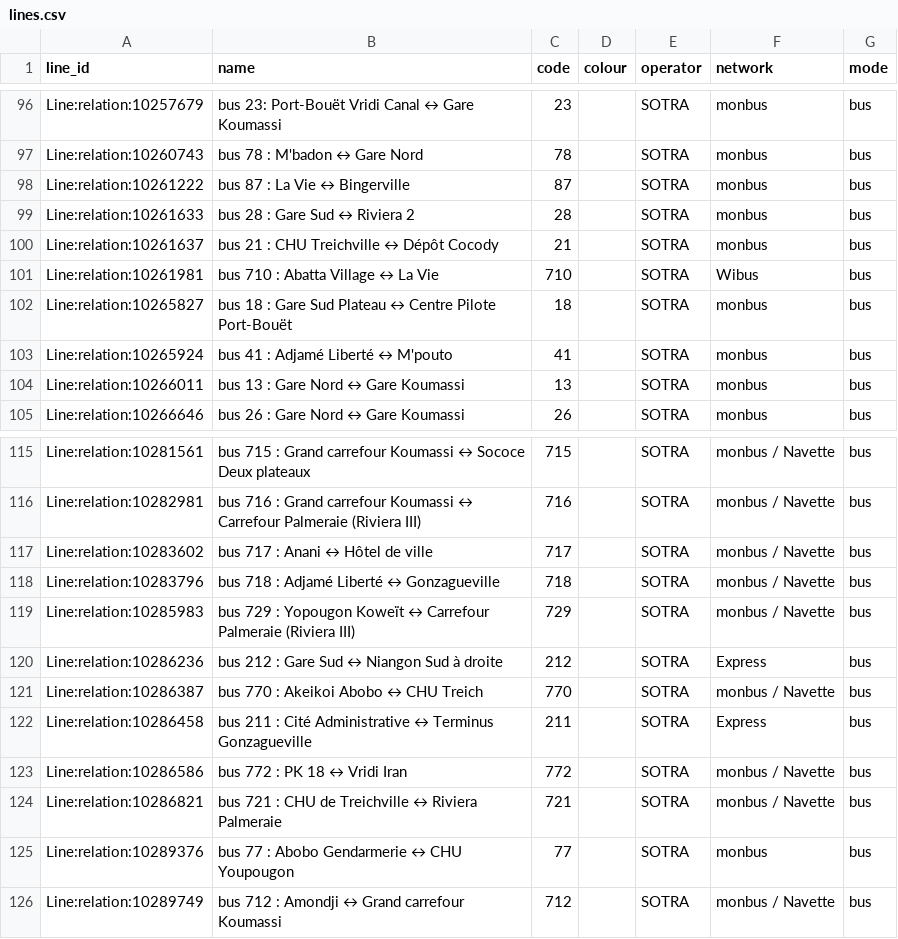
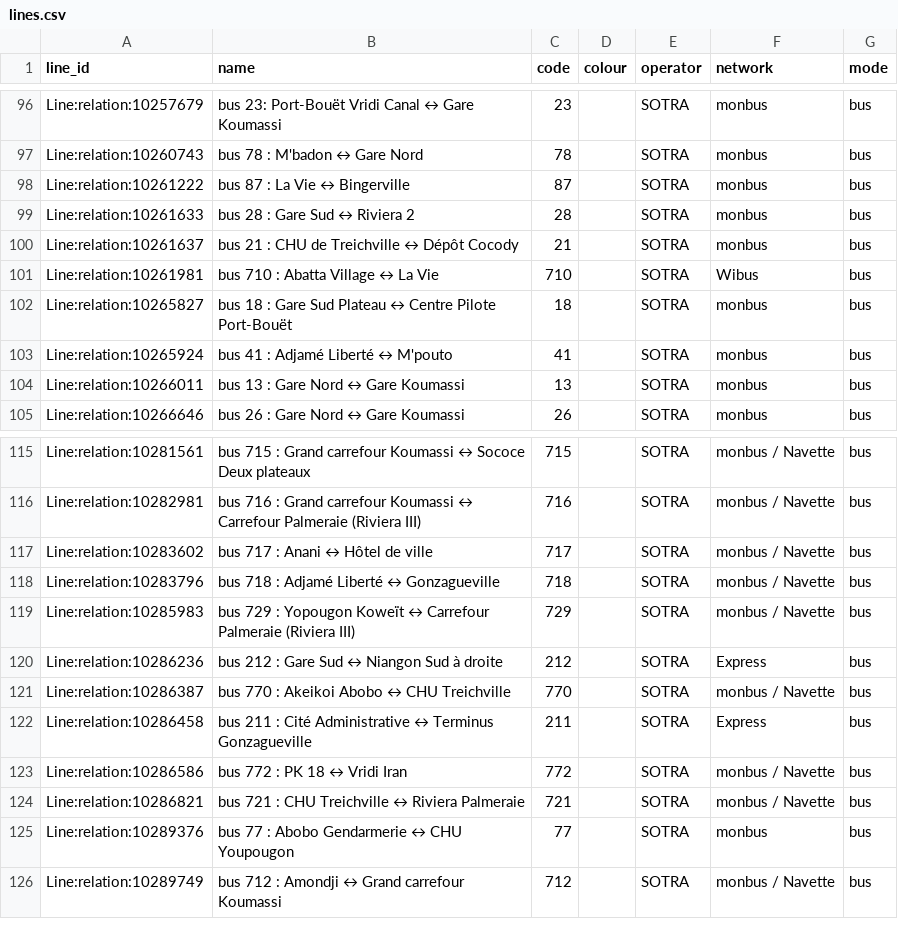
Before and after one commit to Jungle-Bus/AbidjanTransport_geom_ci, a CSV file: lines.csv, drawn as a sheet; only a part is shown, gaps mark what is left out; the diff covers the shown part only.

```diff
--- a/lines.csv
+++ b/lines.csv
@@ -99,3 +99,3 @@ Line:relation:10261222,bus 87 : La Vie ↔ Bingerville,87,,SOTRA,monbus,bus
 Line:relation:10261633,bus 28 : Gare Sud ↔ Riviera 2,28,,SOTRA,monbus,bus
-Line:relation:10261637,bus 21 : CHU Treichville ↔ Dépôt Cocody,21,,SOTRA,monbus,bus
+Line:relation:10261637,bus 21 : CHU de Treichville ↔ Dépôt Cocody,21,,SOTRA,monbus,bus
 Line:relation:10261981,bus 710 : Abatta Village ↔ La Vie,710,,SOTRA,Wibus,bus
@@ -120,6 +120,6 @@ Line:relation:10285983,bus 729 : Yopougon Koweït ↔ Carrefour Palmeraie (Rivie
 Line:relation:10286236,bus 212 : Gare Sud ↔ Niangon Sud à droite,212,,SOTRA,Express,bus
-Line:relation:10286387,bus 770 : Akeikoi Abobo ↔ CHU Treich,770,,SOTRA,monbus / Navette,bus
+Line:relation:10286387,bus 770 : Akeikoi Abobo ↔ CHU Treichville,770,,SOTRA,monbus / Navette,bus
 Line:relation:10286458,bus 211 : Cité Administrative ↔ Terminus Gonzagueville,211,,SOTRA,Express,bus
 Line:relation:10286586,bus 772 : PK 18 ↔ Vridi Iran,772,,SOTRA,monbus / Navette,bus
-Line:relation:10286821,bus 721 : CHU de Treichville ↔ Riviera Palmeraie,721,,SOTRA,monbus / Navette,bus
+Line:relation:10286821,bus 721 : CHU Treichville ↔ Riviera Palmeraie,721,,SOTRA,monbus / Navette,bus
 Line:relation:10289376,bus 77 : Abobo Gendarmerie ↔ CHU Youpougon,77,,SOTRA,monbus,bus
```
Also changed, not shown: 31 added rows elsewhere in this file, 3 other files.
